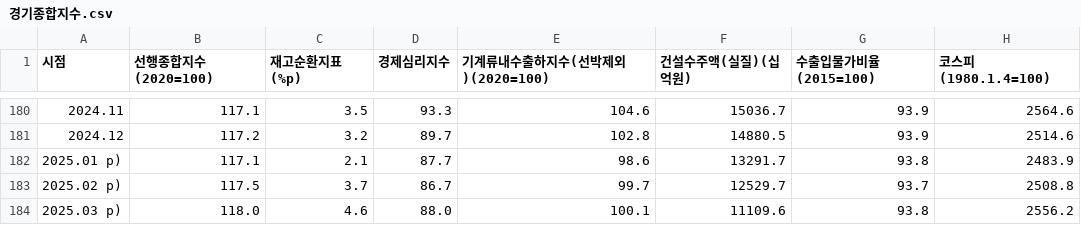
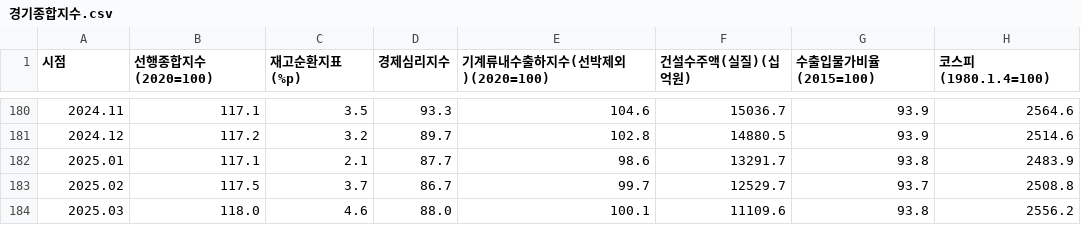
Before and after one commit to UbionProject1-IPO/Project1-2, a CSV file: data/경기국면_raw/경기종합지수.csv, drawn as a sheet; only a part is shown, gaps mark what is left out; the diff names each change by its address in the sheet, - before the commit and + after, or states it on an @@ line.

```diff
--- a/data/경기국면_raw/경기종합지수.csv
+++ b/data/경기국면_raw/경기종합지수.csv
-A182 (시점): 2025.01 p)
+A182 (시점): 2025.01
-A183 (시점): 2025.02 p)
+A183 (시점): 2025.02
-A184 (시점): 2025.03 p)
+A184 (시점): 2025.03
```
Also changed, not shown: 5 other files.
